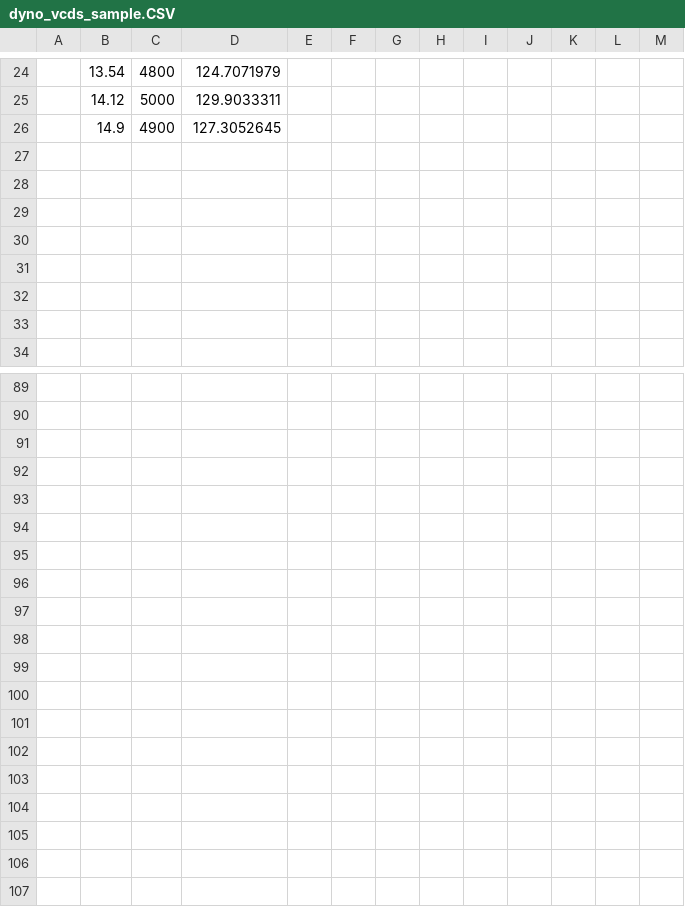
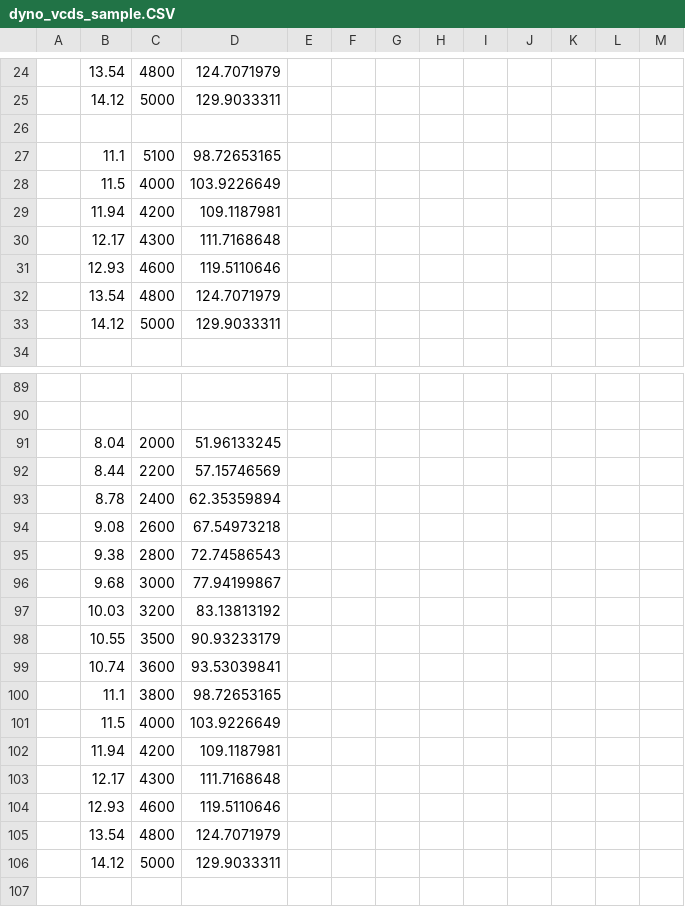
Before and after one commit to moffa13/EngineDyno, a CSV file: dyno_vcds_sample.CSV, drawn as a sheet; only a part is shown, gaps mark what is left out; the shorter side is filled out with more unchanged rows; the diff covers the shown part only; the diff names each change by its address in the sheet, - before the commit and + after, or states it on an @@ line.

```diff
--- a/dyno_vcds_sample.CSV
+++ b/dyno_vcds_sample.CSV
-row 26:  | 14.9 | 4900 | 127.3052645
+row 26: (empty)
-row 27: (empty)
+row 27:  | 11.1 | 5100 | 98.72653165
-row 28: (empty)
+row 28:  | 11.5 | 4000 | 103.9226649
-row 29: (empty)
+row 29:  | 11.94 | 4200 | 109.1187981
-row 30: (empty)
+row 30:  | 12.17 | 4300 | 111.7168648
-row 31: (empty)
+row 31:  | 12.93 | 4600 | 119.5110646
-row 32: (empty)
+row 32:  | 13.54 | 4800 | 124.7071979
-row 33: (empty)
+row 33:  | 14.12 | 5000 | 129.9033311
-row 91: (empty)
+row 91:  | 8.04 | 2000 | 51.96133245
+row 92:  | 8.44 | 2200 | 57.15746569
+row 93:  | 8.78 | 2400 | 62.35359894
+row 94:  | 9.08 | 2600 | 67.54973218
+row 95:  | 9.38 | 2800 | 72.74586543
+row 96:  | 9.68 | 3000 | 77.94199867
+row 97:  | 10.03 | 3200 | 83.13813192
+row 98:  | 10.55 | 3500 | 90.93233179
+row 99:  | 10.74 | 3600 | 93.53039841
+row 100:  | 11.1 | 3800 | 98.72653165
+row 101:  | 11.5 | 4000 | 103.9226649
+row 102:  | 11.94 | 4200 | 109.1187981
+row 103:  | 12.17 | 4300 | 111.7168648
+row 104:  | 12.93 | 4600 | 119.5110646
+row 105:  | 13.54 | 4800 | 124.7071979
+row 106:  | 14.12 | 5000 | 129.9033311
```
Also changed, not shown: 16 added rows elsewhere in this file, 1 other file.
